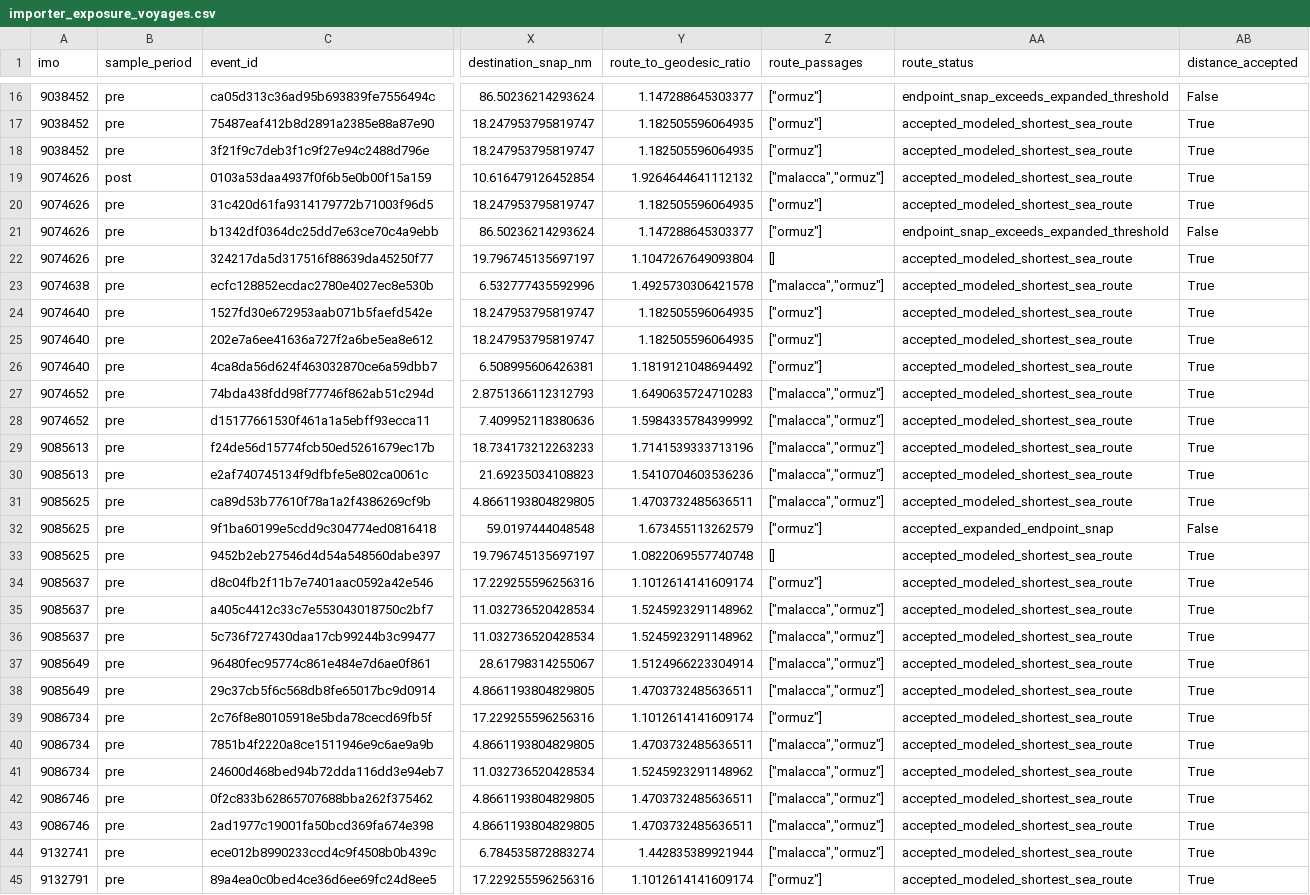
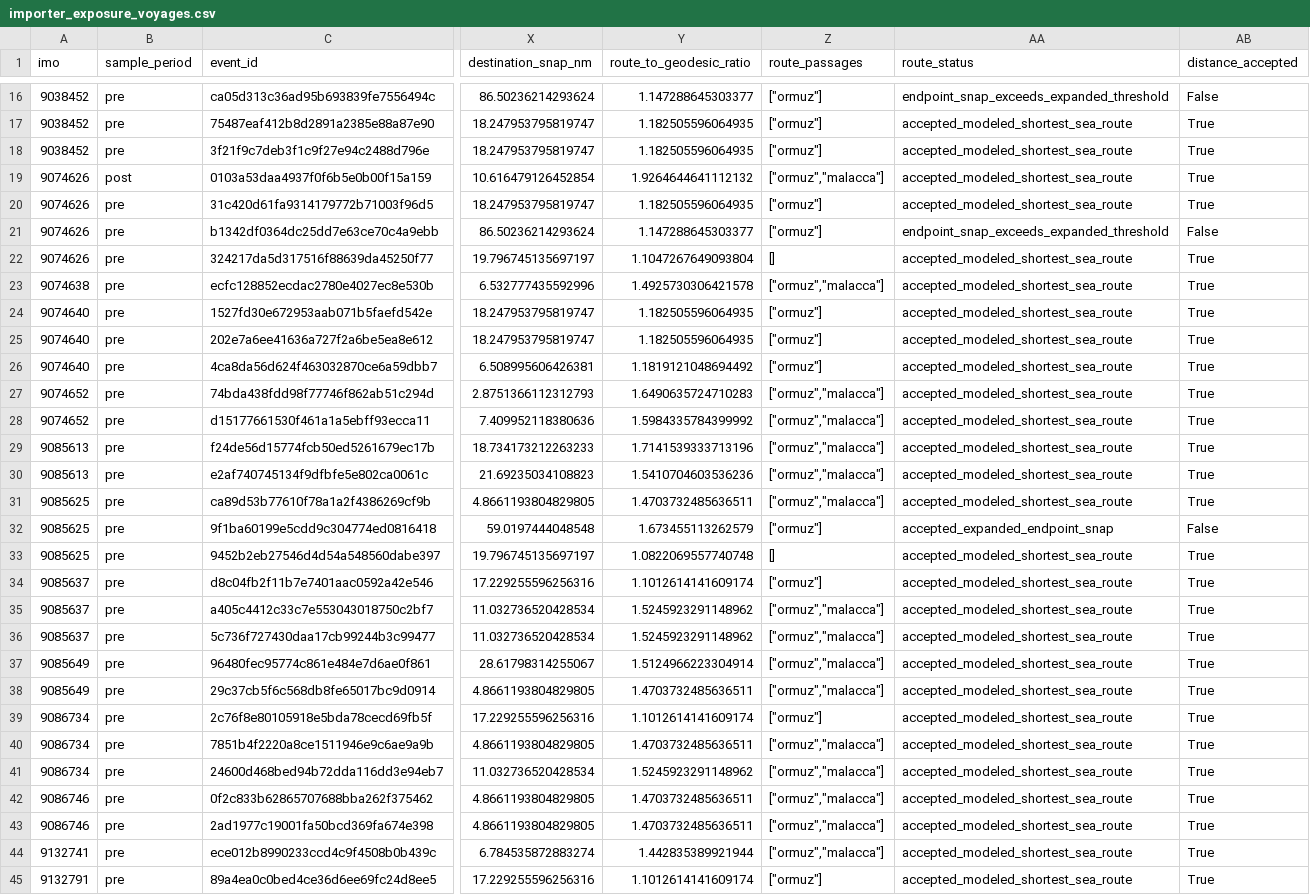
Before and after one commit to avetisyvn-shdgr/Hormuz-thesis, a CSV file: data/processed/importer_exposure_voyages.csv, drawn as a sheet; only a part is shown, gaps mark what is left out; the diff covers the shown part only; the diff names each change by its address in the sheet, - before the commit and + after, or states it on an @@ line.

```diff
--- a/data/processed/importer_exposure_voyages.csv
+++ b/data/processed/importer_exposure_voyages.csv
-Z19 (route_passages): ["malacca","ormuz"]
+Z19 (route_passages): ["ormuz","malacca"]
-Z23 (route_passages): ["malacca","ormuz"]
+Z23 (route_passages): ["ormuz","malacca"]
-Z27:Z31 (route_passages): ["malacca","ormuz"]
+Z27:Z31 (route_passages): ["ormuz","malacca"]
-Z35:Z38 (route_passages): ["malacca","ormuz"]
+Z35:Z38 (route_passages): ["ormuz","malacca"]
-Z40:Z44 (route_passages): ["malacca","ormuz"]
+Z40:Z44 (route_passages): ["ormuz","malacca"]
```
Also changed, not shown: 156 edited cells elsewhere in this file, data/processed/lng_terminal_matching_audit.csv, data/processed/maritime_route_distances.csv, 21 other files.
